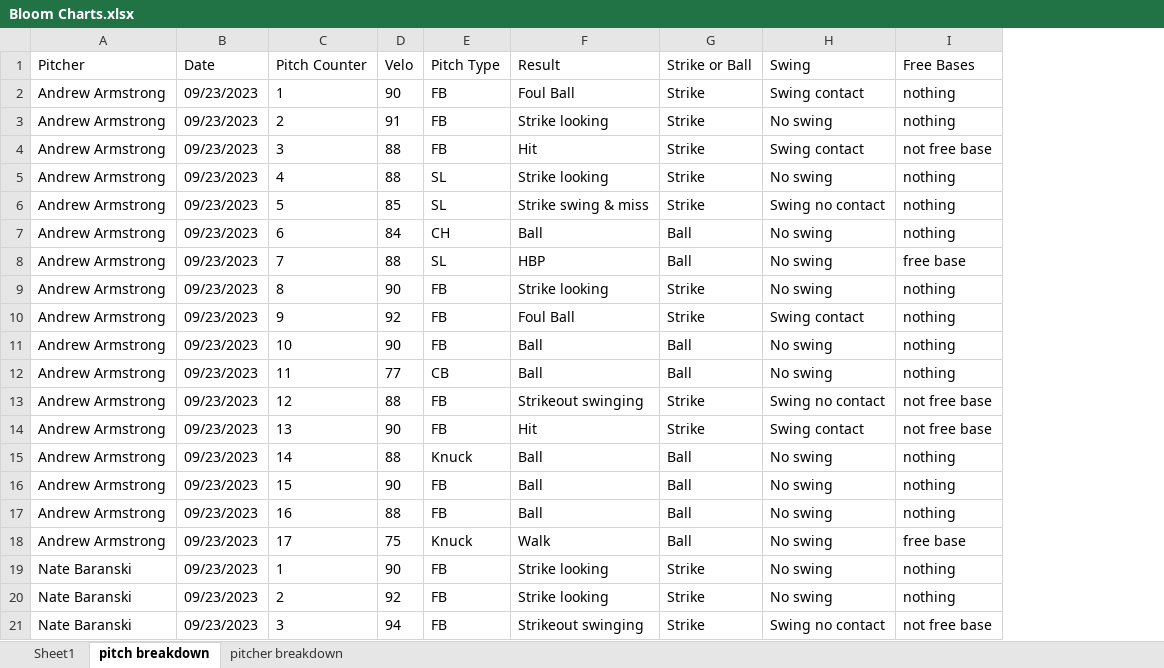
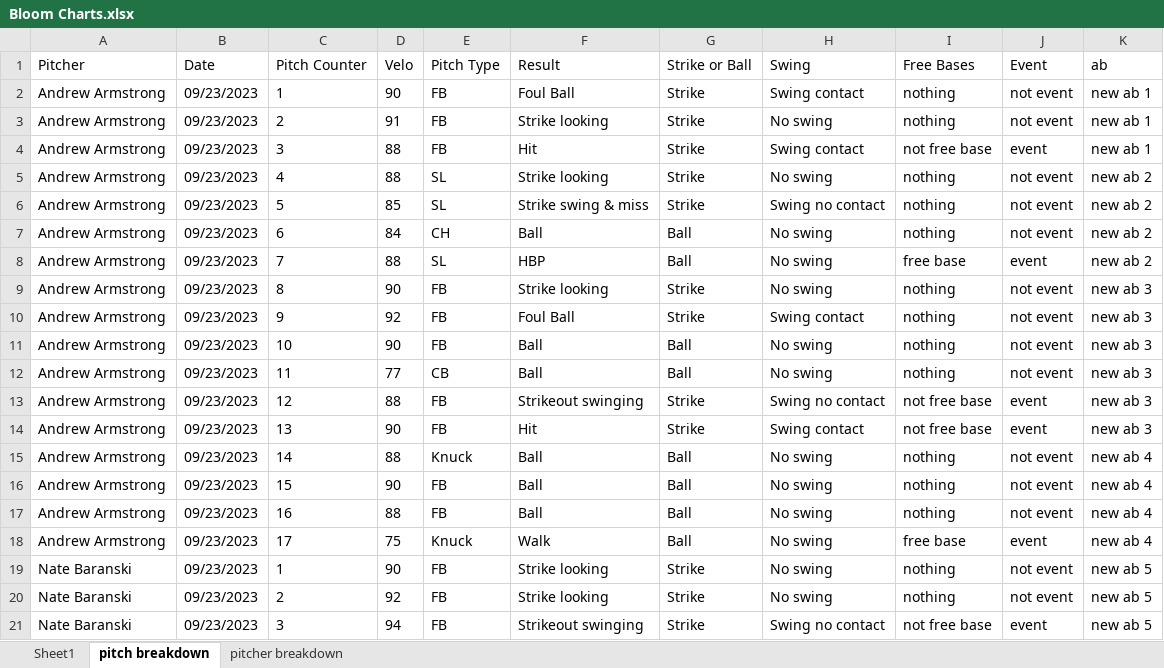
Before and after one commit to drewbeno1/data_base, an Excel workbook: Bloom Charts.xlsx, sheet pitch breakdown, drawn as a sheet; values as stored, in another font and other column widths than the file's, no borders; the diff names each change by its address in the sheet, - before the commit and + after, or states it on an @@ line.

```diff
--- a/Bloom Charts.xlsx (sheet pitch breakdown)
+++ b/Bloom Charts.xlsx (sheet pitch breakdown)
+column J (Event), rows 2-21: not event | not event | event | not event | not event | not event | event | not event | not event | not event | not event | event | event | not event | not event | not event | event | not event | not event | event
+column K (ab), rows 2-21: new ab 1 | new ab 1 | new ab 1 | new ab 2 | new ab 2 | new ab 2 | new ab 2 | new ab 3 | new ab 3 | new ab 3 | new ab 3 | new ab 3 | new ab 3 | new ab 4 | new ab 4 | new ab 4 | new ab 4 | new ab 5 | new ab 5 | new ab 5
```
Also changed, not shown: sheet pitcher breakdown, 1 other file.
